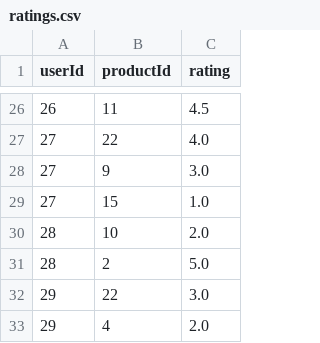
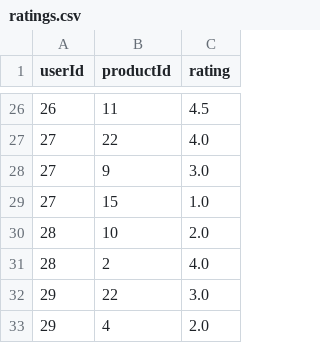
Before and after one commit to XUOLO/Restaurant, a CSV file: ratings.csv, drawn as a sheet; only a part is shown, gaps mark what is left out.

```diff
--- a/ratings.csv
+++ b/ratings.csv
@@ -30,3 +30,3 @@ userId,productId,rating
 28,10,2.0
-28,2,5.0
+28,2,4.0
 29,22,3.0
```
Also changed, not shown: 10 other files.
